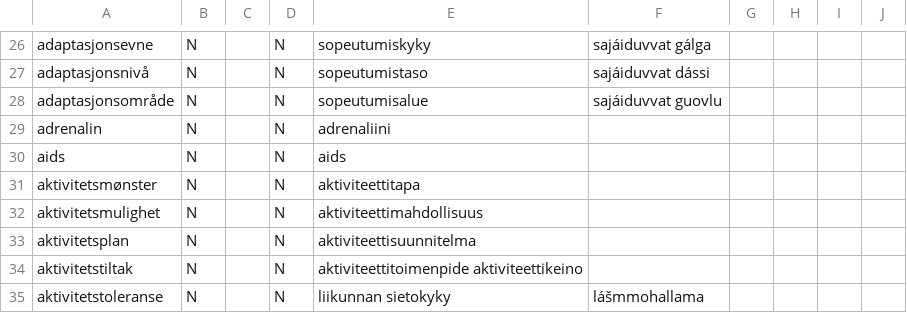
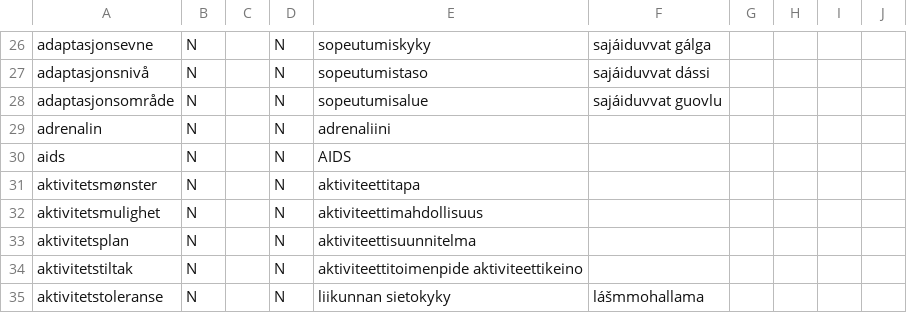
Before and after one commit to giellalt/term-sme-x-nursing, a TSV file: materiale/norsk/grunnleggende_sykepleie/alle.N.kandidatliste.tsv, drawn as a sheet; only a part is shown, gaps mark what is left out.

Commit message:
Korrigert skrivemåten av noen termer.

```diff
--- a/materiale/norsk/grunnleggende_sykepleie/alle.N.kandidatliste.tsv
+++ b/materiale/norsk/grunnleggende_sykepleie/alle.N.kandidatliste.tsv
@@ -29,3 +29,3 @@ adaptasjonsområde	N		N	sopeutumisalue	sajáiduvvat guovlu
 adrenalin	N		N	adrenaliini	
-aids	N		N	aids	
+aids	N		N	AIDS	
 aktivitetsmønster	N		N	aktiviteettitapa	
```
